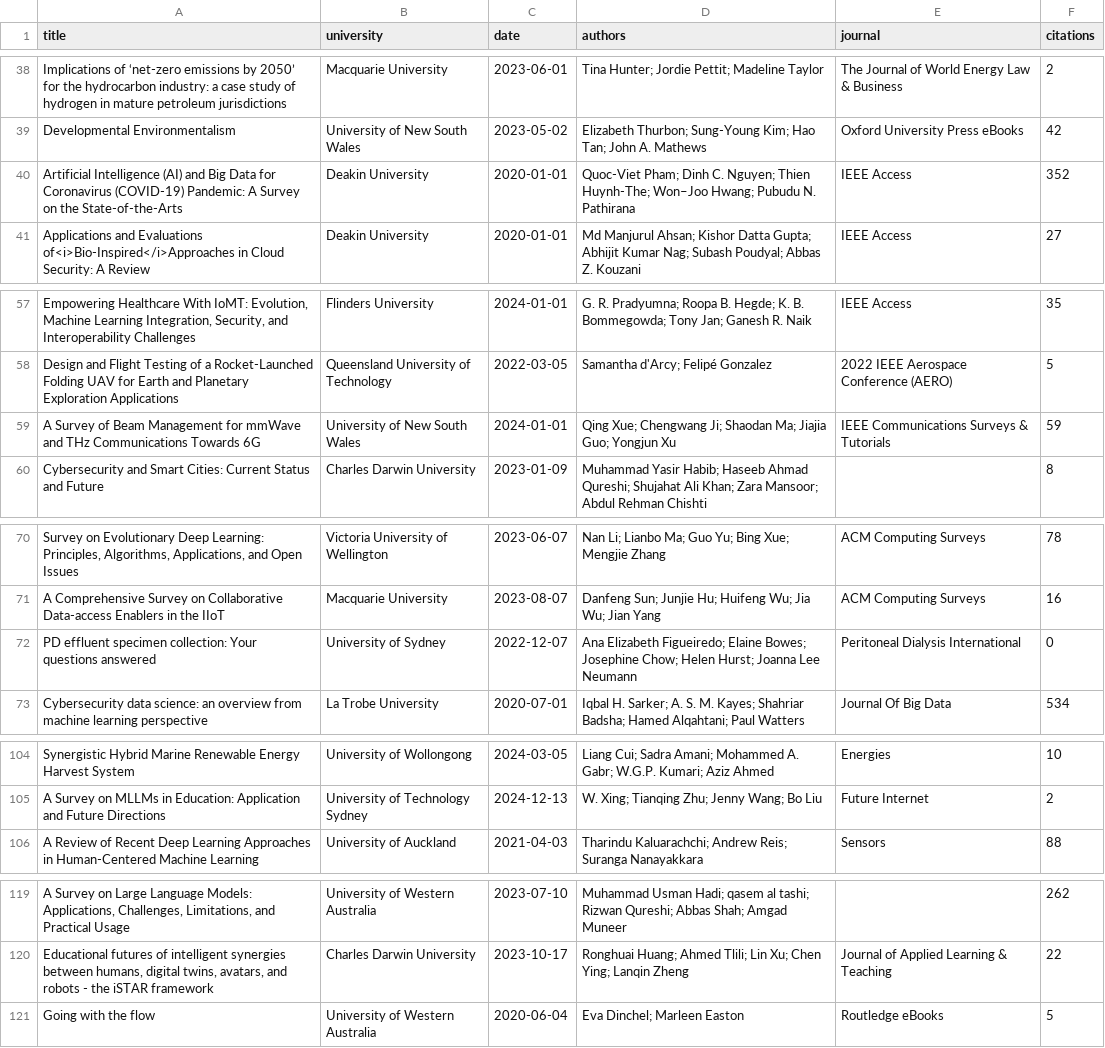
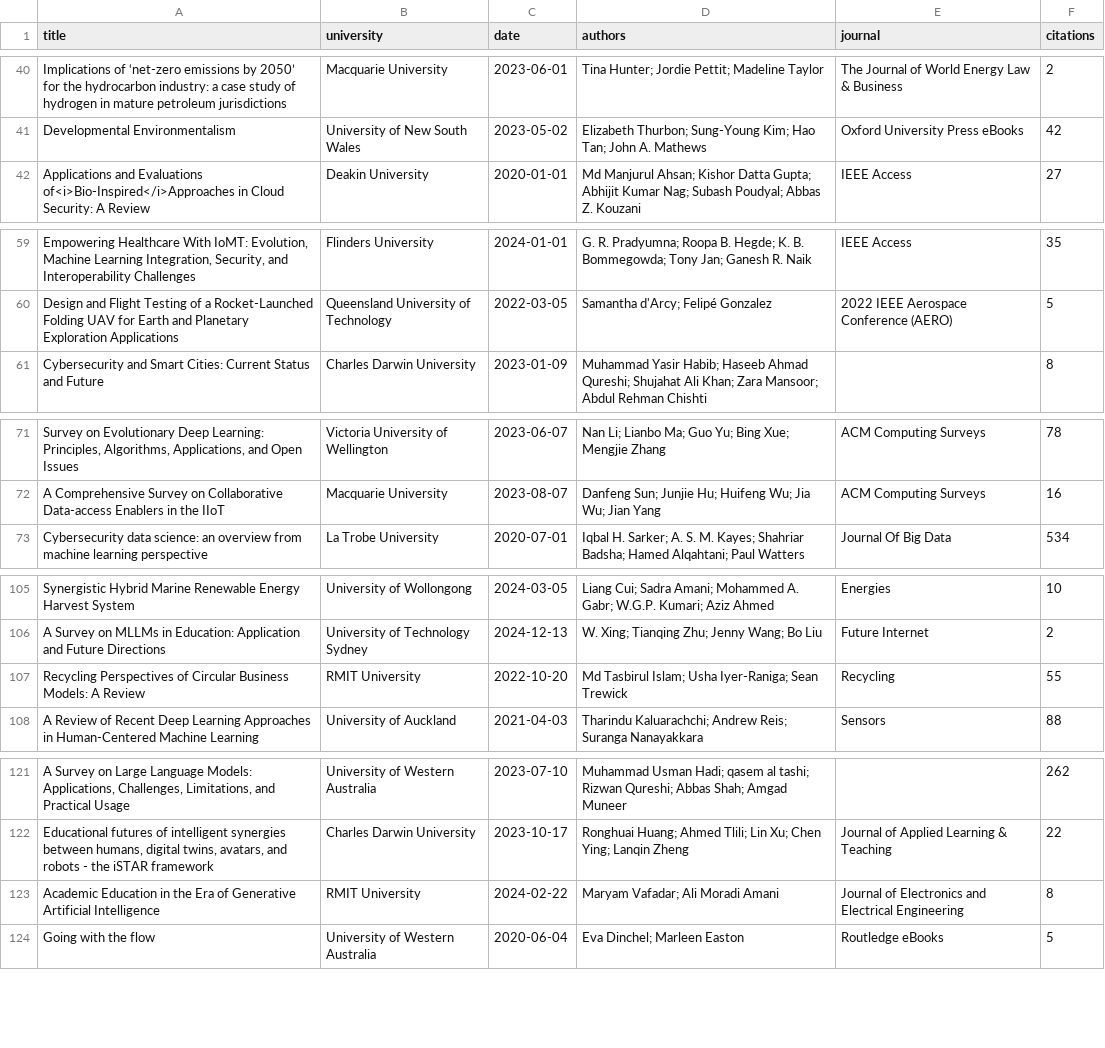
Before and after one commit to param-patel-08/Smart-Research-insights, a CSV file: data/processed/metadata.csv, drawn as a sheet; only a part is shown, gaps mark what is left out; removed rows and columns are numbered as before the commit, all else as after; the diff covers the shown part only; the diff names each change by its address in the sheet, - before the commit and + after, or states it on an @@ line.

```diff
--- a/data/processed/metadata.csv
+++ b/data/processed/metadata.csv
-row 40: Artificial Intelligence (AI) and Big Data for Coronavirus (COVID-19) Pandemic: A Survey on the State-of-the-Arts | Deakin University | 2020-01-01 | Quoc‐Viet Pham; Dinh C. Nguyen; Thien Huynh‐The; Won–Joo Hwang; Pubudu N. Pathirana | IEEE Access | 352
-row 59: A Survey of Beam Management for mmWave and THz Communications Towards 6G | University of New South Wales | 2024-01-01 | Qing Xue; Chengwang Ji; Shaodan Ma; Jiajia Guo; Yongjun Xu | IEEE Communications Surveys & Tutorials | 59
-row 72: PD effluent specimen collection: Your questions answered | University of Sydney | 2022-12-07 | Ana Elizabeth Figueiredo; Elaine Bowes; Josephine Chow; Helen Hurst; Joanna Lee Neumann | Peritoneal Dialysis International | 0
+row 107: Recycling Perspectives of Circular Business Models: A Review | RMIT University | 2022-10-20 | Md Tasbirul Islam; Usha Iyer‐Raniga; Sean Trewick | Recycling | 55
+row 123: Academic Education in the Era of Generative Artificial Intelligence | RMIT University | 2024-02-22 | Maryam Vafadar; Ali Moradi Amani | Journal of Electronics and Electrical Engineering | 8
```
Also changed, not shown: 6 added rows, 2 removed rows and 2 edited cells elsewhere in this file, 3 other files.
